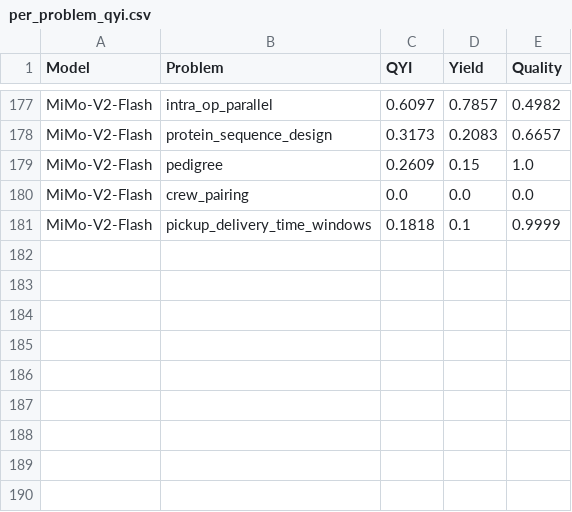
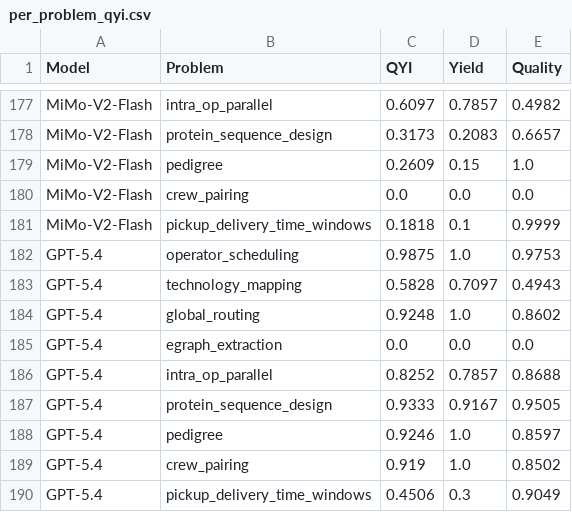
Before and after one commit to ck0123/heurigym, a CSV file: results/per_problem_qyi.csv, drawn as a sheet; only a part is shown, gaps mark what is left out; the diff names each change by its address in the sheet, - before the commit and + after, or states it on an @@ line.

Commit message:
Add GPT-5.4 results

```diff
--- a/results/per_problem_qyi.csv
+++ b/results/per_problem_qyi.csv
+row 182: GPT-5.4 | operator_scheduling | 0.9875 | 1.0 | 0.9753
+row 183: GPT-5.4 | technology_mapping | 0.5828 | 0.7097 | 0.4943
+row 184: GPT-5.4 | global_routing | 0.9248 | 1.0 | 0.8602
+row 185: GPT-5.4 | egraph_extraction | 0.0 | 0.0 | 0.0
+row 186: GPT-5.4 | intra_op_parallel | 0.8252 | 0.7857 | 0.8688
+row 187: GPT-5.4 | protein_sequence_design | 0.9333 | 0.9167 | 0.9505
+row 188: GPT-5.4 | pedigree | 0.9246 | 1.0 | 0.8597
+row 189: GPT-5.4 | crew_pairing | 0.919 | 1.0 | 0.8502
+row 190: GPT-5.4 | pickup_delivery_time_windows | 0.4506 | 0.3 | 0.9049
```
Also changed, not shown: results/model_metadata.csv, results/overall_qyi_t0.csv, 3 other files.
